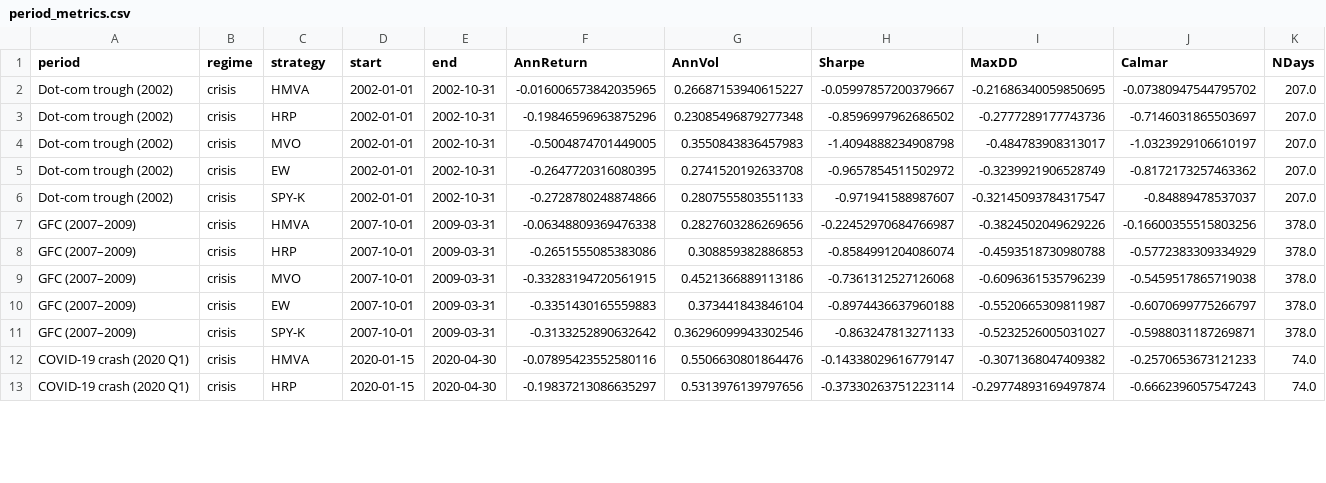
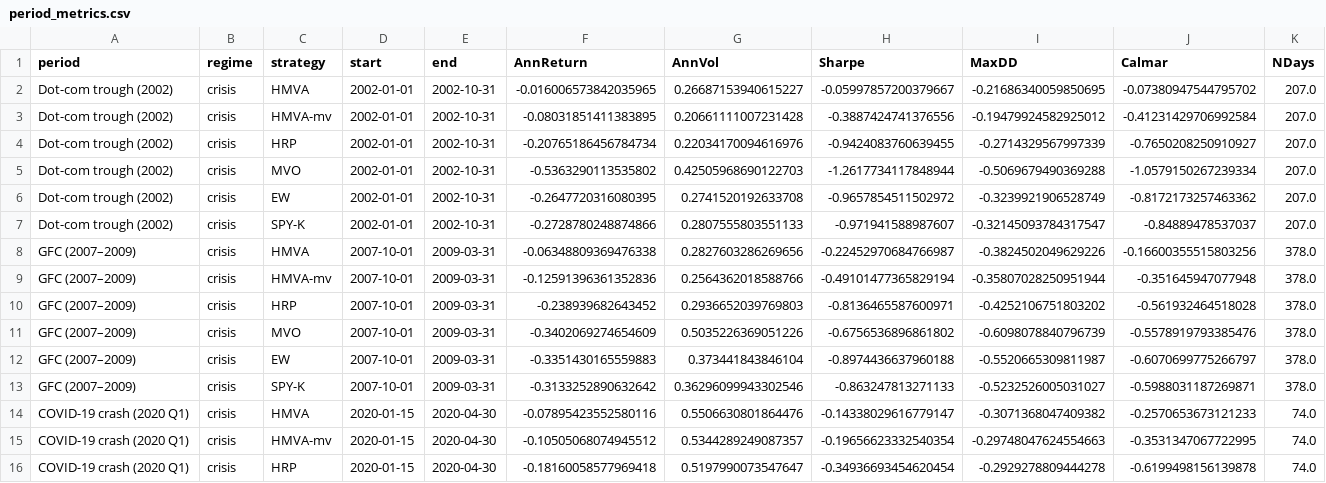
Before and after one commit to Developer-KI/BSc-Thesis, a CSV file: results/crisis_analysis/period_metrics.csv, drawn as a sheet; only a part is shown; the diff covers the shown part only.

```diff
--- a/results/crisis_analysis/period_metrics.csv
+++ b/results/crisis_analysis/period_metrics.csv
@@ -2,4 +2,5 @@ period,regime,strategy,start,end,AnnReturn,AnnVol,Sharpe,MaxDD,Calmar,NDays
 Dot-com trough (2002),crisis,HMVA,2002-01-01,2002-10-31,-0.016006573842035965,0.26687153940615227,-0.05997857200379667,-0.21686340059850695,-0.07380947544795702,207.0
-Dot-com trough (2002),crisis,HRP,2002-01-01,2002-10-31,-0.19846596963875296,0.23085496879277348,-0.8596997962686502,-0.2777289177743736,-0.7146031865503697,207.0
-Dot-com trough (2002),crisis,MVO,2002-01-01,2002-10-31,-0.5004874701449005,0.3550843836457983,-1.4094888234908798,-0.484783908313017,-1.0323929106610197,207.0
+Dot-com trough (2002),crisis,HMVA-mv,2002-01-01,2002-10-31,-0.08031851411383895,0.20661111007231428,-0.3887424741376556,-0.19479924582925012,-0.41231429706992584,207.0
+Dot-com trough (2002),crisis,HRP,2002-01-01,2002-10-31,-0.20765186456784734,0.22034170094616976,-0.9424083760639455,-0.2714329567997339,-0.7650208250910927,207.0
+Dot-com trough (2002),crisis,MVO,2002-01-01,2002-10-31,-0.5363290113535802,0.42505968690122703,-1.2617734117848944,-0.5069679490369288,-1.0579150267239334,207.0
 Dot-com trough (2002),crisis,EW,2002-01-01,2002-10-31,-0.2647720316080395,0.2741520192633708,-0.9657854511502972,-0.3239921906528749,-0.8172173257463362,207.0
@@ -7,4 +8,5 @@ Dot-com trough (2002),crisis,SPY-K,2002-01-01,2002-10-31,-0.2728780248874866,0.2
 GFC (2007–2009),crisis,HMVA,2007-10-01,2009-03-31,-0.06348809369476338,0.2827603286269656,-0.22452970684766987,-0.3824502049629226,-0.16600355515803256,378.0
-GFC (2007–2009),crisis,HRP,2007-10-01,2009-03-31,-0.2651555085383086,0.308859382886853,-0.8584991204086074,-0.4593518730980788,-0.5772383309334929,378.0
-GFC (2007–2009),crisis,MVO,2007-10-01,2009-03-31,-0.33283194720561915,0.4521366889113186,-0.7361312527126068,-0.6096361535796239,-0.5459517865719038,378.0
+GFC (2007–2009),crisis,HMVA-mv,2007-10-01,2009-03-31,-0.12591396361352836,0.2564362018588766,-0.49101477365829194,-0.35807028250951944,-0.351645947077948,378.0
+GFC (2007–2009),crisis,HRP,2007-10-01,2009-03-31,-0.238939682643452,0.2936652039769803,-0.8136465587600971,-0.4252106751803202,-0.561932464518028,378.0
+GFC (2007–2009),crisis,MVO,2007-10-01,2009-03-31,-0.3402069274654609,0.5035226369051226,-0.6756536896861802,-0.6098078840796739,-0.5578919793385476,378.0
 GFC (2007–2009),crisis,EW,2007-10-01,2009-03-31,-0.3351430165559883,0.373441843846104,-0.8974436637960188,-0.5520665309811987,-0.6070699775266797,378.0
@@ -12,2 +14,3 @@ GFC (2007–2009),crisis,SPY-K,2007-10-01,2009-03-31,-0.3133252890632642,0.36296
 COVID-19 crash (2020 Q1),crisis,HMVA,2020-01-15,2020-04-30,-0.07895423552580116,0.5506630801864476,-0.14338029616779147,-0.3071368047409382,-0.2570653673121233,74.0
-COVID-19 crash (2020 Q1),crisis,HRP,2020-01-15,2020-04-30,-0.19837213086635297,0.5313976139797656,-0.37330263751223114,-0.29774893169497874,-0.6662396057547243,74.0
+COVID-19 crash (2020 Q1),crisis,HMVA-mv,2020-01-15,2020-04-30,-0.10505068074945512,0.5344289249087357,-0.19656623332540354,-0.29748047624554663,-0.3531347067722995,74.0
+COVID-19 crash (2020 Q1),crisis,HRP,2020-01-15,2020-04-30,-0.18160058577969418,0.5197990073547647,-0.34936693454620454,-0.2929278809444278,-0.6199498156139878,74.0
```
Also changed, not shown: 4 added rows and 45 edited cells elsewhere in this file, results/cost_robustness/robustness_long.csv, results/cost_robustness/robustness_summary.csv, 15 other files.
